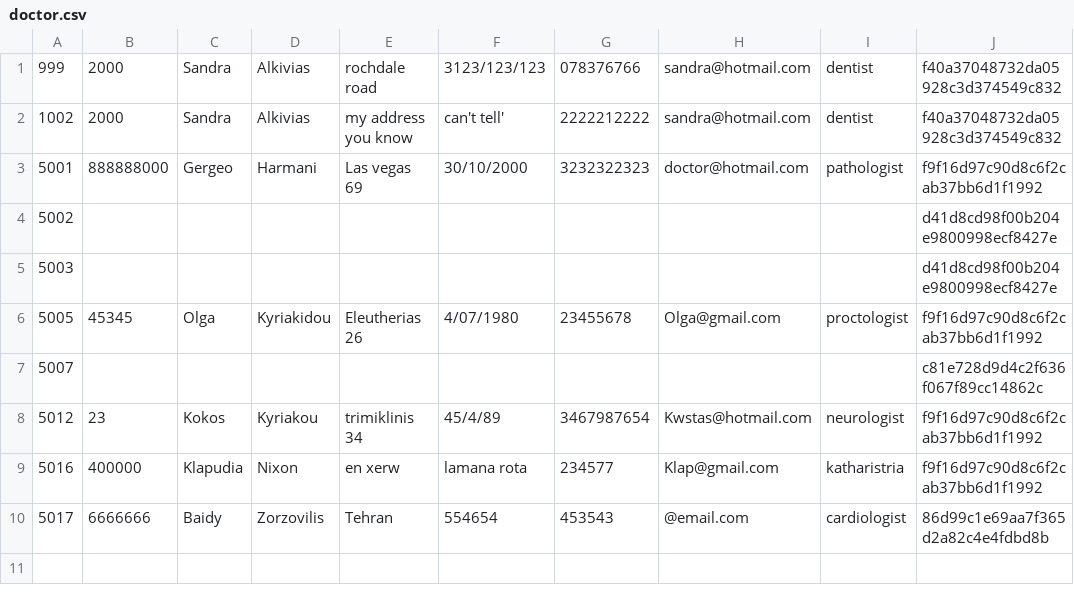
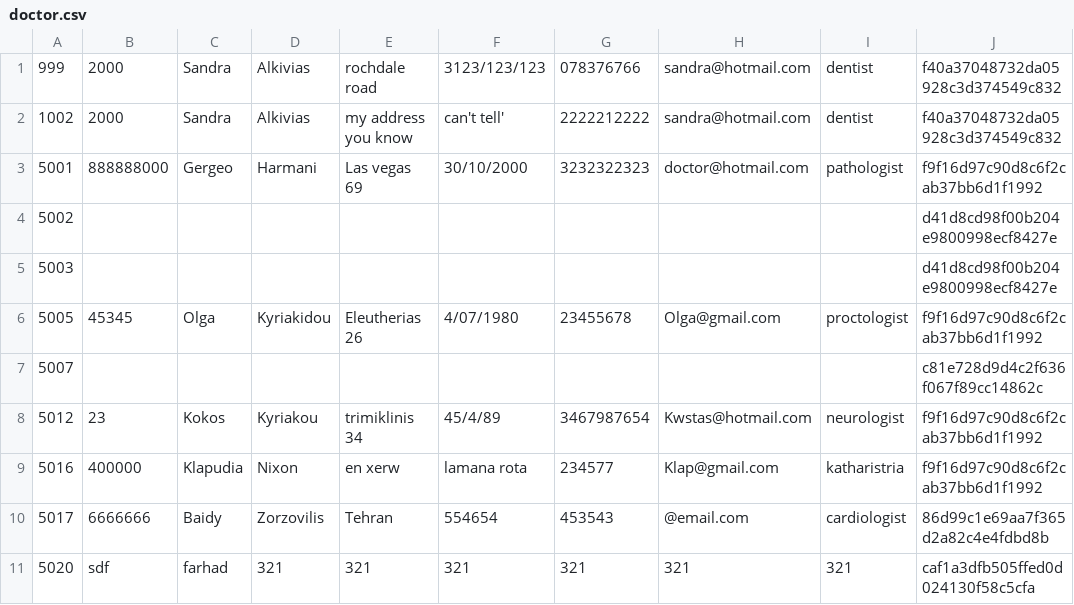
Before and after one commit to Muffin1/MEDI6, a CSV file: Group Project/csv/doctor.csv, drawn as a sheet.

Commit message:
Show Doctor and Receptionist Details

```diff
--- a/Group Project/csv/doctor.csv
+++ b/Group Project/csv/doctor.csv
@@ -10 +10,2 @@
 5017,6666666,Baidy,Zorzovilis,Tehran,554654,453543,@email.com,cardiologist,86d99c1e69aa7f365d2a82c4e4fdbd8b
+5020,sdf,farhad,321,321,321,321,321,321,caf1a3dfb505ffed0d024130f58c5cfa
```
Also changed, not shown: Group Project/csv/patient.csv, Group Project/csv/receptionist.csv, 6 other files.
